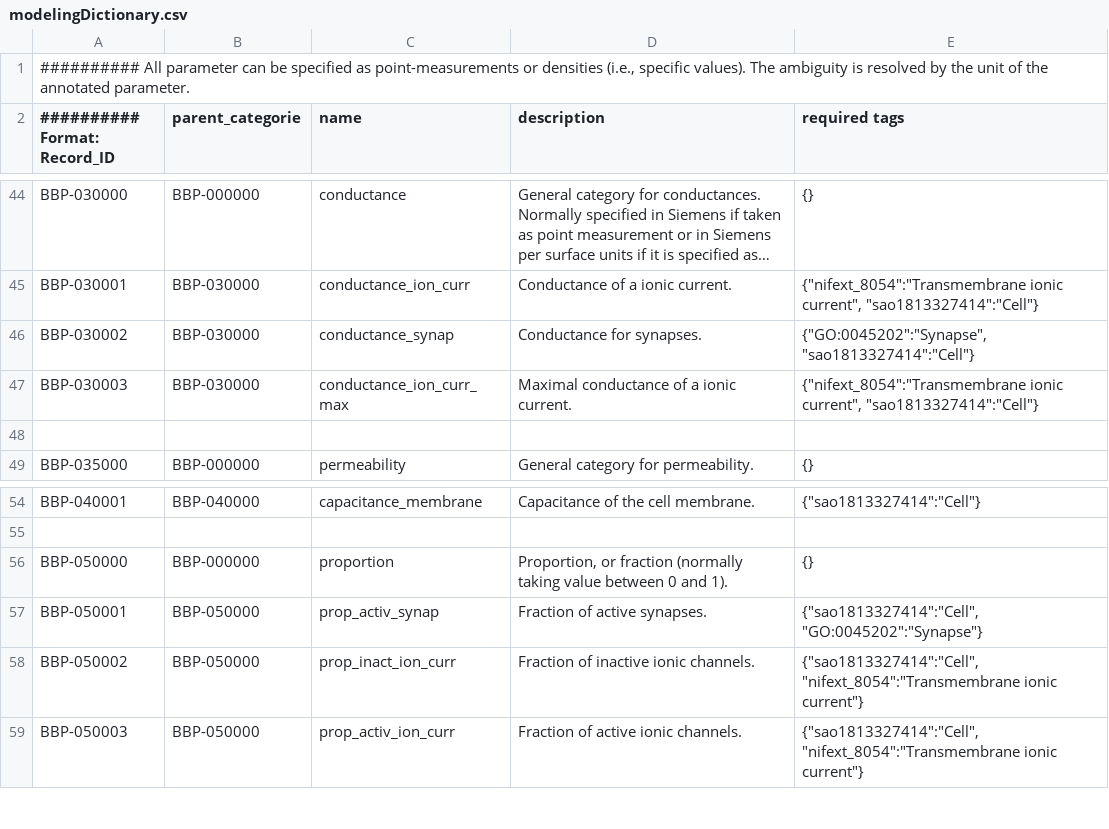
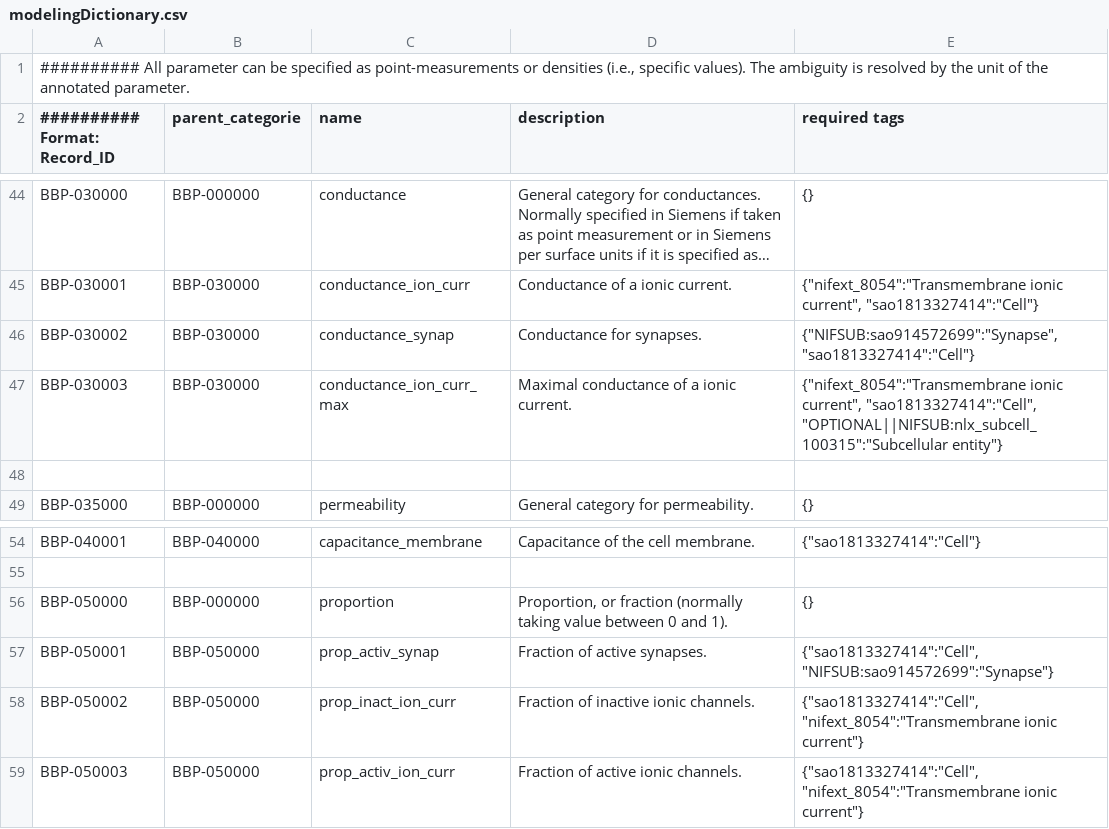
Before and after one commit to BlueBrain/neurocurator, a CSV file: modelingDictionary.csv, drawn as a sheet; only a part is shown, gaps mark what is left out; long unchanged cells end in ….

```diff
--- a/modelingDictionary.csv
+++ b/modelingDictionary.csv
@@ -45,4 +45,4 @@
 "BBP-030001";"BBP-030000";"conductance_ion_curr";"Conductance of a ionic current.";{"nifext_8054":"Transmembrane ionic current", "sao1813327414":"Cell"}
-"BBP-030002";"BBP-030000";"conductance_synap";"Conductance for synapses.";{"GO:0045202":"Synapse", "sao1813327414":"Cell"}
-"BBP-030003";"BBP-030000";"conductance_ion_curr_max";"Maximal conductance of a ionic current.";{"nifext_8054":"Transmembrane ionic current", "sao1813327414":"Cell"}
+"BBP-030002";"BBP-030000";"conductance_synap";"Conductance for synapses.";{"NIFSUB:sao914572699":"Synapse", "sao1813327414":"Cell"}
+"BBP-030003";"BBP-030000";"conductance_ion_curr_max";"Maximal conductance of a ionic current.";{"nifext_8054":"Transmembrane ionic current", "sao1813327414":"Cell", "OPTIONAL||NIFSUB:nlx_subcell_100315":"Subcellular entity"}
 
@@ -56,3 +56,3 @@
 "BBP-050000";"BBP-000000";"proportion";"Proportion, or fraction (normally taking value between 0 and 1).";{}
-"BBP-050001";"BBP-050000";"prop_activ_synap";"Fraction of active synapses.";{"sao1813327414":"Cell", "GO:0045202":"Synapse"}
+"BBP-050001";"BBP-050000";"prop_activ_synap";"Fraction of active synapses.";{"sao1813327414":"Cell", "NIFSUB:sao914572699":"Synapse"}
 "BBP-050002";"BBP-050000";"prop_inact_ion_curr";"Fraction of inactive ionic channels.";{"sao1813327414":"Cell", "nifext_8054":"Transmembrane ionic current"}
```
Also changed, not shown: additionsToNeurolex.csv, 4 other files.
